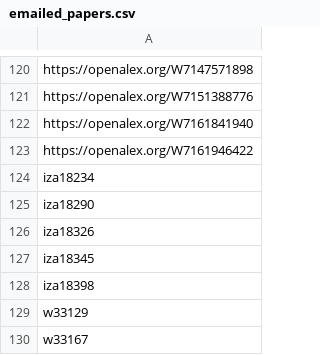
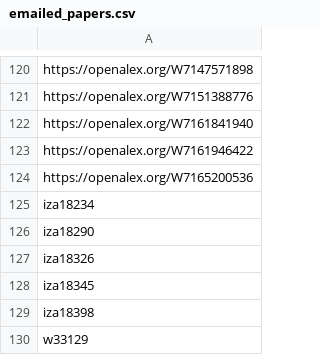
Before and after one commit to benzipperer/new_mw_papers, a CSV file: emailed_papers.csv, drawn as a sheet; only a part is shown, gaps mark what is left out; the shorter side is filled out with more unchanged rows.

```diff
--- a/emailed_papers.csv
+++ b/emailed_papers.csv
@@ -123,2 +123,3 @@ https://openalex.org/W7161841940
 https://openalex.org/W7161946422
+https://openalex.org/W7165200536
 iza18234
```
